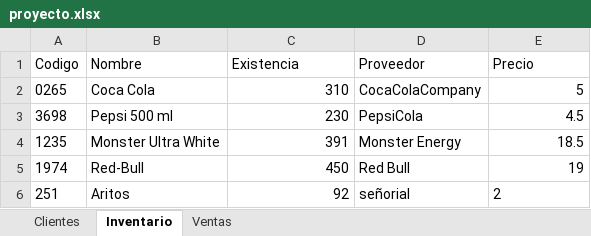
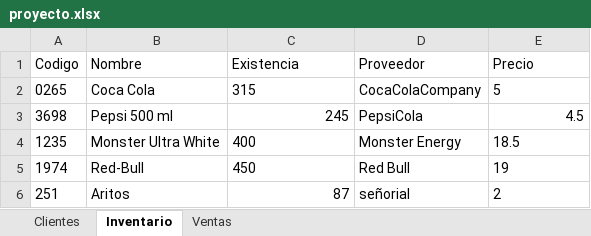
Before and after one commit to LunaDRK/Proyecto_Final, an Excel workbook: algoritmos/transacciones_ventas/proyecto.xlsx, sheet Inventario, drawn as a sheet; values as stored, in another font and other column widths than the file's, no borders; the diff names each change by its address in the sheet, - before the commit and + after, or states it on an @@ line.

```diff
--- a/algoritmos/transacciones_ventas/proyecto.xlsx (sheet Inventario)
+++ b/algoritmos/transacciones_ventas/proyecto.xlsx (sheet Inventario)
-C2 (Existencia): 310
+C2 (Existencia): 315
-E2 alignment: right
+E2 alignment: left
-C3 (Existencia): 230
+C3 (Existencia): 245
-C4 (Existencia): 391
+C4 (Existencia): 400
-E4:E5 alignment: right
+E4:E5 alignment: left
-C5 alignment: right
+C5 alignment: left
-C6 (Existencia): 92
+C6 (Existencia): 87
```
Also changed, not shown: sheet Ventas, sheet Clientes, algoritmos/reportes/Reporte_Clientes.xlsx, algoritmos/reportes/Reporte_Inventario.xlsx, 5 other files.
